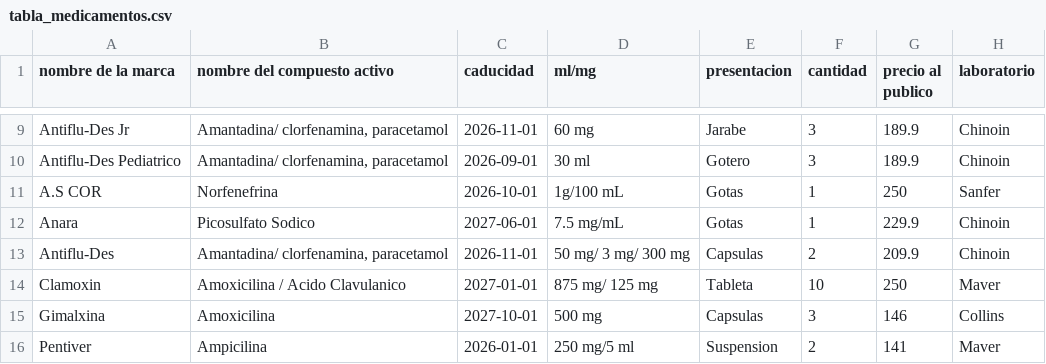
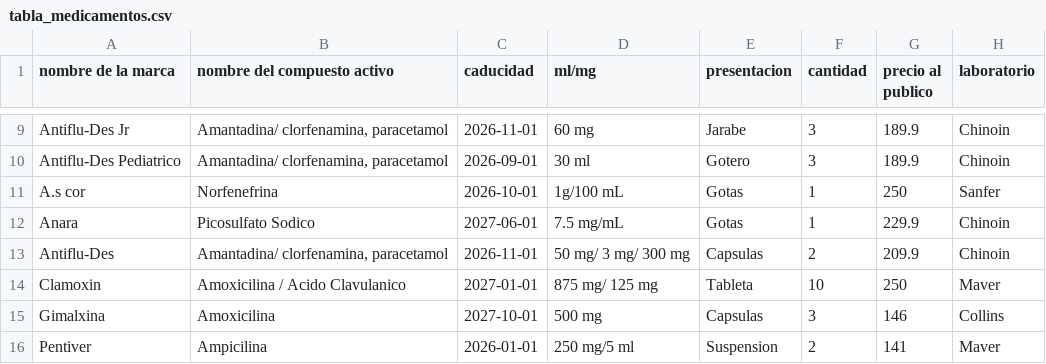
Before and after one commit to Jesus-Barraza/Programacion_Estructurada, a CSV file: PF/tabla_medicamentos.csv, drawn as a sheet; only a part is shown, gaps mark what is left out.

```diff
--- a/PF/tabla_medicamentos.csv
+++ b/PF/tabla_medicamentos.csv
@@ -10,3 +10,3 @@ Antiflu-Des Jr,"Amantadina/ clorfenamina, paracetamol",2026-11-01,60 mg,Jarabe ,
 Antiflu-Des Pediatrico,"Amantadina/ clorfenamina, paracetamol",2026-09-01,30 ml,Gotero,3,189.9,Chinoin
-A.S COR,Norfenefrina,2026-10-01,1g/100 mL,Gotas,1,250,Sanfer
+A.s cor,Norfenefrina,2026-10-01,1g/100 mL,Gotas,1,250,Sanfer
 Anara,Picosulfato Sodico,2027-06-01,7.5 mg/mL,Gotas,1,229.9,Chinoin
```
Also changed, not shown: 6 other files.
